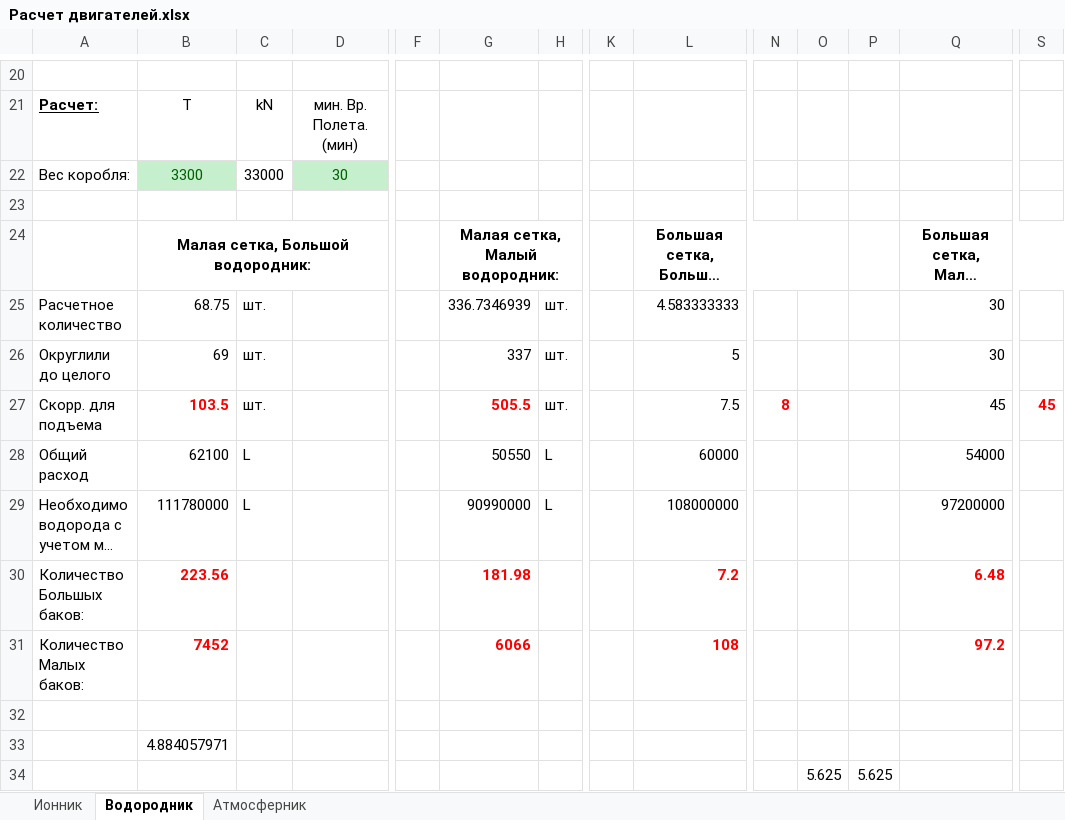
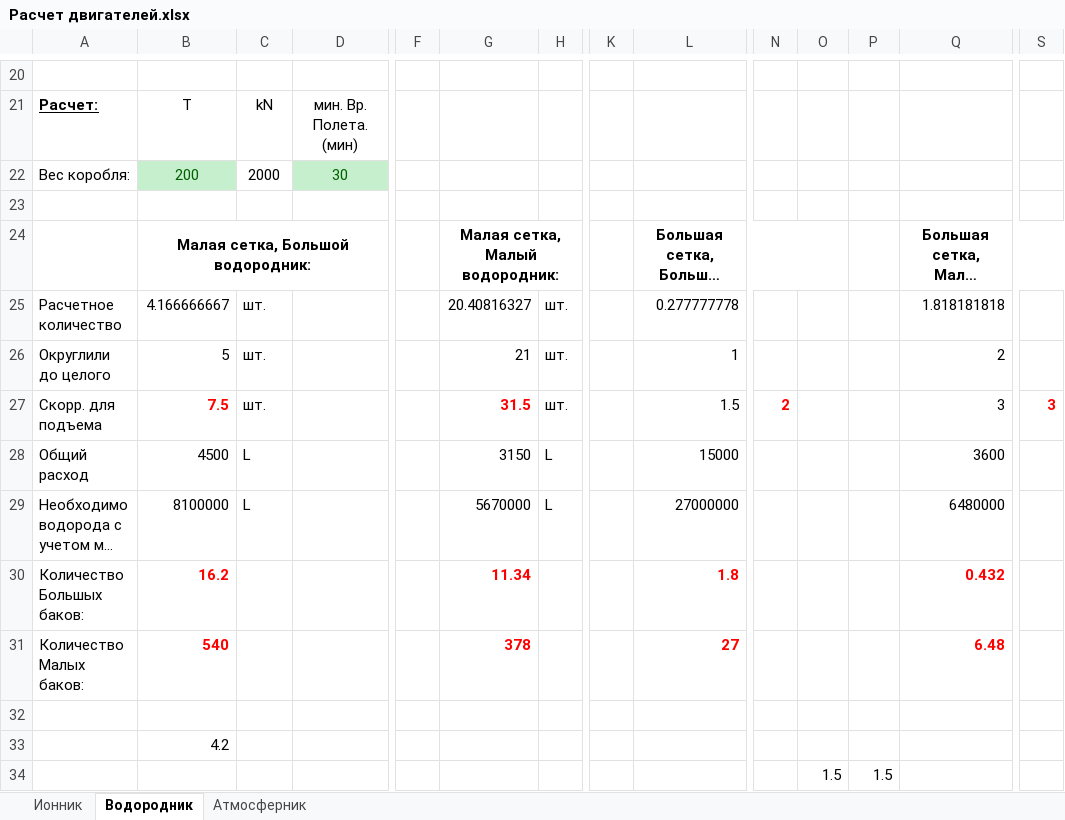
Before and after one commit to ealevchenko/SE, an Excel workbook: doc/Расчет двигателей.xlsx, sheet Водородник, drawn as a sheet; only a part is shown, gaps mark what is left out; long unchanged cells end in …; values as stored, in another font and other column widths than the file's, no borders; removed rows and columns are numbered as before the commit, all else as after; rows hold the shown columns only; the diff names each change by its address in the sheet, - before the commit and + after, or states it on an @@ line.

```diff
--- a/doc/Расчет двигателей.xlsx (sheet Водородник)
+++ b/doc/Расчет двигателей.xlsx (sheet Водородник)
-B22: 3300
+B22: 200
-C22: 33000
+C22: 2000
-B25: 68.75
+B25: 4.166666667
-G25: 336.7346939
+G25: 20.40816327
-L25: 4.583333333
+L25: 0.277777778
-Q25: 30
+Q25: 1.818181818
-B26: 69
+B26: 5
-G26: 337
+G26: 21
-L26: 5
+L26: 1
-Q26: 30
+Q26: 2
-B27: 103.5
+B27: 7.5
-G27: 505.5
+G27: 31.5
-L27: 7.5
+L27: 1.5
-N27: 8
+N27: 2
-Q27: 45
+Q27: 3
-S27: 45
+S27: 3
-B28: 62100
+B28: 4500
-G28: 50550
+G28: 3150
-L28: 60000
+L28: 15000
-Q28: 54000
+Q28: 3600
-B29: 111780000
+B29: 8100000
-G29: 90990000
+G29: 5670000
-L29: 108000000
+L29: 27000000
-Q29: 97200000
+Q29: 6480000
-row 30: Количество Большых баков: | 223.56 |  |  |  | 181.98 |  |  | 7.2 |  |  |  | 6.48
-row 31: Количество Малых баков: | 7452 |  |  |  | 6066 |  |  | 108 |  |  |  | 97.2
+row 30: Количество Большых баков: | 16.2 |  |  |  | 11.34 |  |  | 1.8 |  |  |  | 0.432
+row 31: Количество Малых баков: | 540 |  |  |  | 378 |  |  | 27 |  |  |  | 6.48
-B33: 4.884057971
+B33: 4.2
-row 34:  |  |  |  |  |  |  |  |  |  | 5.625 | 5.625
+row 34:  |  |  |  |  |  |  |  |  |  | 1.5 | 1.5
```
Also changed, not shown: Бюджет.xlsx.
